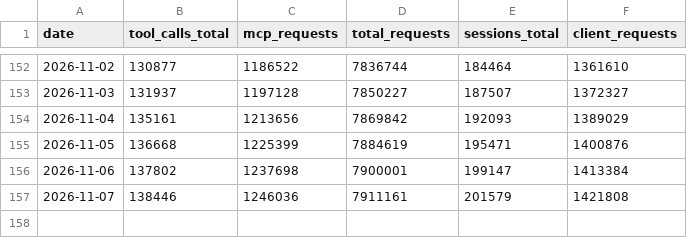
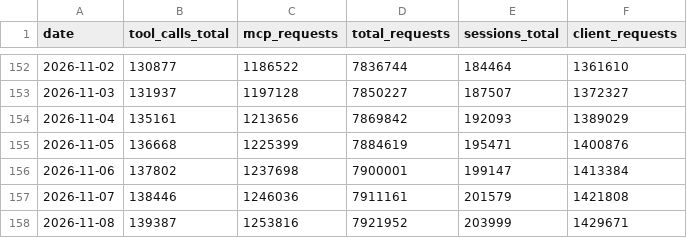
Before and after one commit to silly-geese/estonian-mcp, a CSV file: metrics-history.csv, drawn as a sheet; only a part is shown, gaps mark what is left out; the diff names each change by its address in the sheet, - before the commit and + after, or states it on an @@ line.

```diff
--- a/metrics-history.csv
+++ b/metrics-history.csv
+row 158: 2026-11-08 | 139387 | 1253816 | 7921952 | 203999 | 1429671
```
